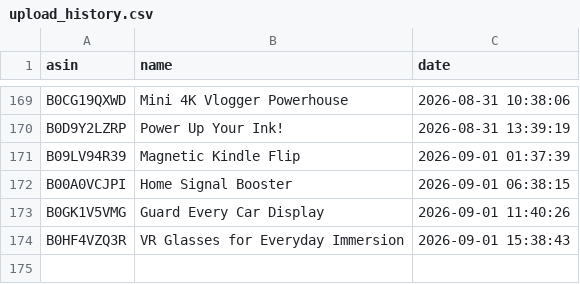
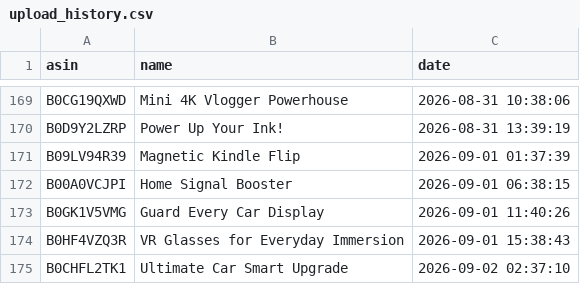
Before and after one commit to smartcartindiaofficial-coder/SmartCart-India, a CSV file: upload_history.csv, drawn as a sheet; only a part is shown, gaps mark what is left out; the diff names each change by its address in the sheet, - before the commit and + after, or states it on an @@ line.

```diff
--- a/upload_history.csv
+++ b/upload_history.csv
+row 175: B0CHFL2TK1 | Ultimate Car Smart Upgrade | 2026-09-02 02:37:10
```
Also changed, not shown: 19 other files.
